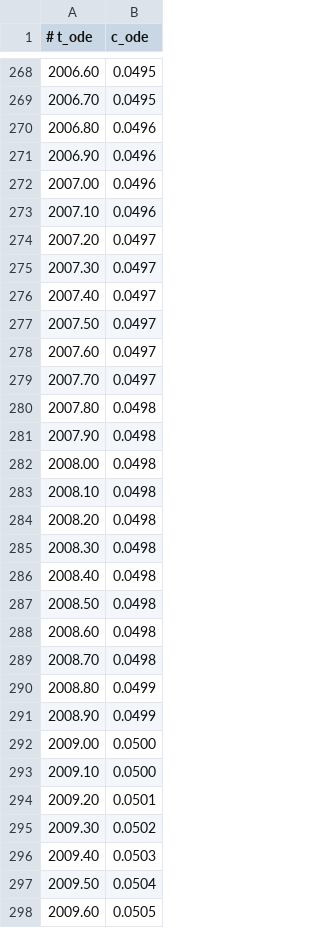
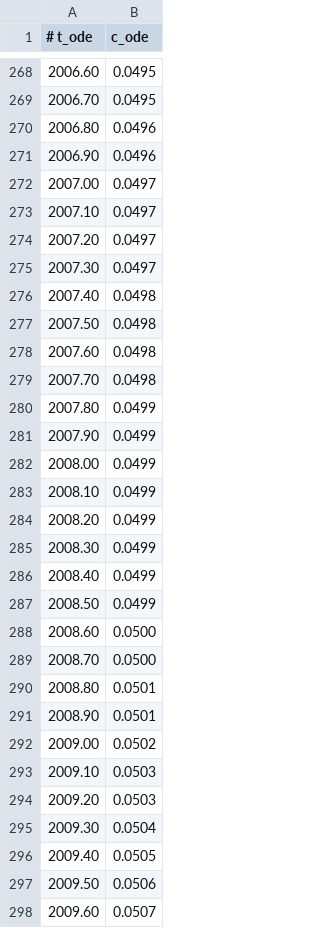
Before and after one commit to ccor065/263-project1, a CSV file: project_1/concOdeModel.csv, drawn as a sheet; only a part is shown, gaps mark what is left out; the diff covers the shown part only.

Commit message:
Updated pressure model to incude analytical solution vs ode, edited plots.

```diff
--- a/project_1/concOdeModel.csv
+++ b/project_1/concOdeModel.csv
@@ -271,28 +271,28 @@
 2006.90,0.0496
-2007.00,0.0496
-2007.10,0.0496
+2007.00,0.0497
+2007.10,0.0497
 2007.20,0.0497
 2007.30,0.0497
-2007.40,0.0497
-2007.50,0.0497
-2007.60,0.0497
-2007.70,0.0497
-2007.80,0.0498
-2007.90,0.0498
-2008.00,0.0498
-2008.10,0.0498
-2008.20,0.0498
-2008.30,0.0498
-2008.40,0.0498
-2008.50,0.0498
-2008.60,0.0498
-2008.70,0.0498
-2008.80,0.0499
-2008.90,0.0499
-2009.00,0.0500
-2009.10,0.0500
-2009.20,0.0501
-2009.30,0.0502
-2009.40,0.0503
-2009.50,0.0504
-2009.60,0.0505
+2007.40,0.0498
+2007.50,0.0498
+2007.60,0.0498
+2007.70,0.0498
+2007.80,0.0499
+2007.90,0.0499
+2008.00,0.0499
+2008.10,0.0499
+2008.20,0.0499
+2008.30,0.0499
+2008.40,0.0499
+2008.50,0.0499
+2008.60,0.0500
+2008.70,0.0500
+2008.80,0.0501
+2008.90,0.0501
+2009.00,0.0502
+2009.10,0.0503
+2009.20,0.0503
+2009.30,0.0504
+2009.40,0.0505
+2009.50,0.0506
+2009.60,0.0507
```
Also changed, not shown: 154 edited cells elsewhere in this file, project_1/pressureOdeModel.csv, 11 other files.
